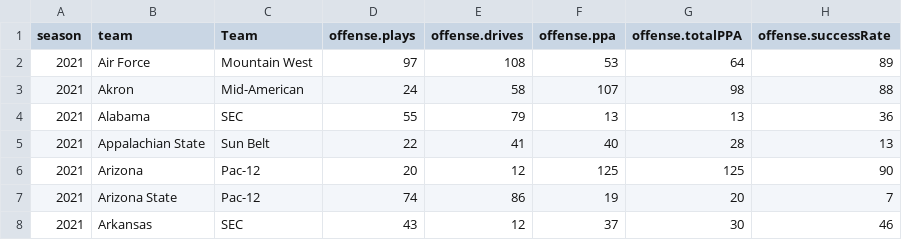
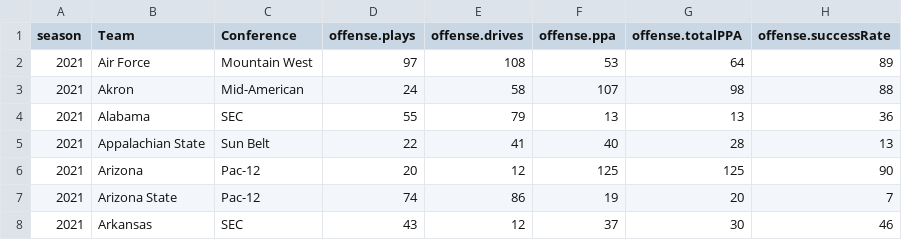
Before and after one commit to ActionAnalyticsCFB/Stats, a CSV file: EditedStatsNoRanks.csv, drawn as a sheet; only a part is shown; the diff names each change by its address in the sheet, - before the commit and + after, or states it on an @@ line.

Commit message:
Add files via upload

```diff
--- a/EditedStatsNoRanks.csv
+++ b/EditedStatsNoRanks.csv
-B1: team
+B1: Team
-C1: Team
+C1: Conference
```
